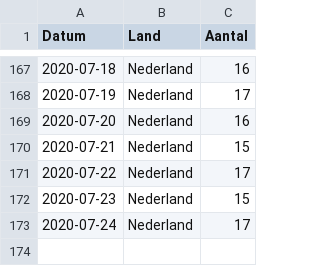
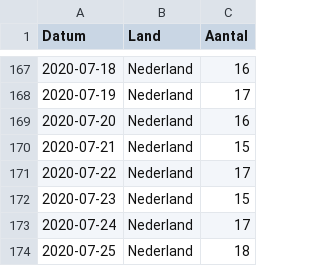
Before and after one commit to RVoor/CoronaWatchNL, a CSV file: data/lcps_ic_country.csv, drawn as a sheet; only a part is shown, gaps mark what is left out; the diff names each change by its address in the sheet, - before the commit and + after, or states it on an @@ line.

```diff
--- a/data/lcps_ic_country.csv
+++ b/data/lcps_ic_country.csv
+row 174: 2020-07-25 | Nederland | 18
```
Also changed, not shown: data-ic/data-lcps/LCPS_IC_latest.csv, data/lcps_ic.csv.
